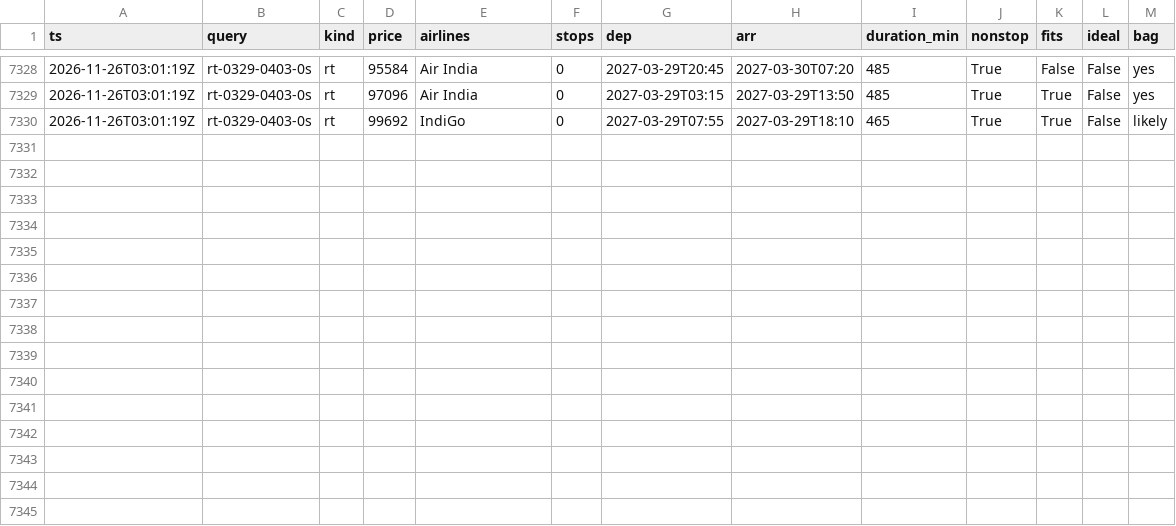
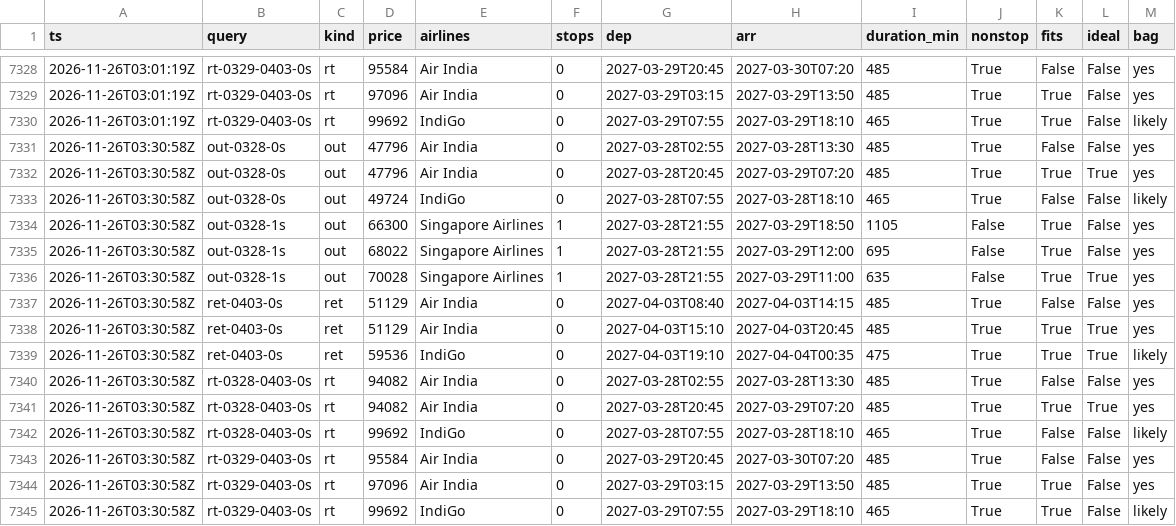
Before and after one commit to CrytecFusion101/flight-price-tracker, a CSV file: data/observations/2026-11.csv, drawn as a sheet; only a part is shown, gaps mark what is left out; the diff names each change by its address in the sheet, - before the commit and + after, or states it on an @@ line.

```diff
--- a/data/observations/2026-11.csv
+++ b/data/observations/2026-11.csv
+row 7331: 2026-11-26T03:30:58Z | out-0328-0s | out | 47796 | Air India | 0 | 2027-03-28T02:55 | 2027-03-28T13:30 | 485 | True | False | False | yes
+row 7332: 2026-11-26T03:30:58Z | out-0328-0s | out | 47796 | Air India | 0 | 2027-03-28T20:45 | 2027-03-29T07:20 | 485 | True | True | True | yes
+row 7333: 2026-11-26T03:30:58Z | out-0328-0s | out | 49724 | IndiGo | 0 | 2027-03-28T07:55 | 2027-03-28T18:10 | 465 | True | False | False | likely
+row 7334: 2026-11-26T03:30:58Z | out-0328-1s | out | 66300 | Singapore Airlines | 1 | 2027-03-28T21:55 | 2027-03-29T18:50 | 1105 | False | True | False | yes
+row 7335: 2026-11-26T03:30:58Z | out-0328-1s | out | 68022 | Singapore Airlines | 1 | 2027-03-28T21:55 | 2027-03-29T12:00 | 695 | False | True | False | yes
+row 7336: 2026-11-26T03:30:58Z | out-0328-1s | out | 70028 | Singapore Airlines | 1 | 2027-03-28T21:55 | 2027-03-29T11:00 | 635 | False | True | True | yes
+row 7337: 2026-11-26T03:30:58Z | ret-0403-0s | ret | 51129 | Air India | 0 | 2027-04-03T08:40 | 2027-04-03T14:15 | 485 | True | False | False | yes
+row 7338: 2026-11-26T03:30:58Z | ret-0403-0s | ret | 51129 | Air India | 0 | 2027-04-03T15:10 | 2027-04-03T20:45 | 485 | True | True | True | yes
+row 7339: 2026-11-26T03:30:58Z | ret-0403-0s | ret | 59536 | IndiGo | 0 | 2027-04-03T19:10 | 2027-04-04T00:35 | 475 | True | True | True | likely
+row 7340: 2026-11-26T03:30:58Z | rt-0328-0403-0s | rt | 94082 | Air India | 0 | 2027-03-28T02:55 | 2027-03-28T13:30 | 485 | True | False | False | yes
+row 7341: 2026-11-26T03:30:58Z | rt-0328-0403-0s | rt | 94082 | Air India | 0 | 2027-03-28T20:45 | 2027-03-29T07:20 | 485 | True | True | True | yes
+row 7342: 2026-11-26T03:30:58Z | rt-0328-0403-0s | rt | 99692 | IndiGo | 0 | 2027-03-28T07:55 | 2027-03-28T18:10 | 465 | True | False | False | likely
+row 7343: 2026-11-26T03:30:58Z | rt-0329-0403-0s | rt | 95584 | Air India | 0 | 2027-03-29T20:45 | 2027-03-30T07:20 | 485 | True | False | False | yes
+row 7344: 2026-11-26T03:30:58Z | rt-0329-0403-0s | rt | 97096 | Air India | 0 | 2027-03-29T03:15 | 2027-03-29T13:50 | 485 | True | True | False | yes
+row 7345: 2026-11-26T03:30:58Z | rt-0329-0403-0s | rt | 99692 | IndiGo | 0 | 2027-03-29T07:55 | 2027-03-29T18:10 | 465 | True | True | False | likely
```
Also changed, not shown: data/runs.csv, data/series.csv, 2 other files.
